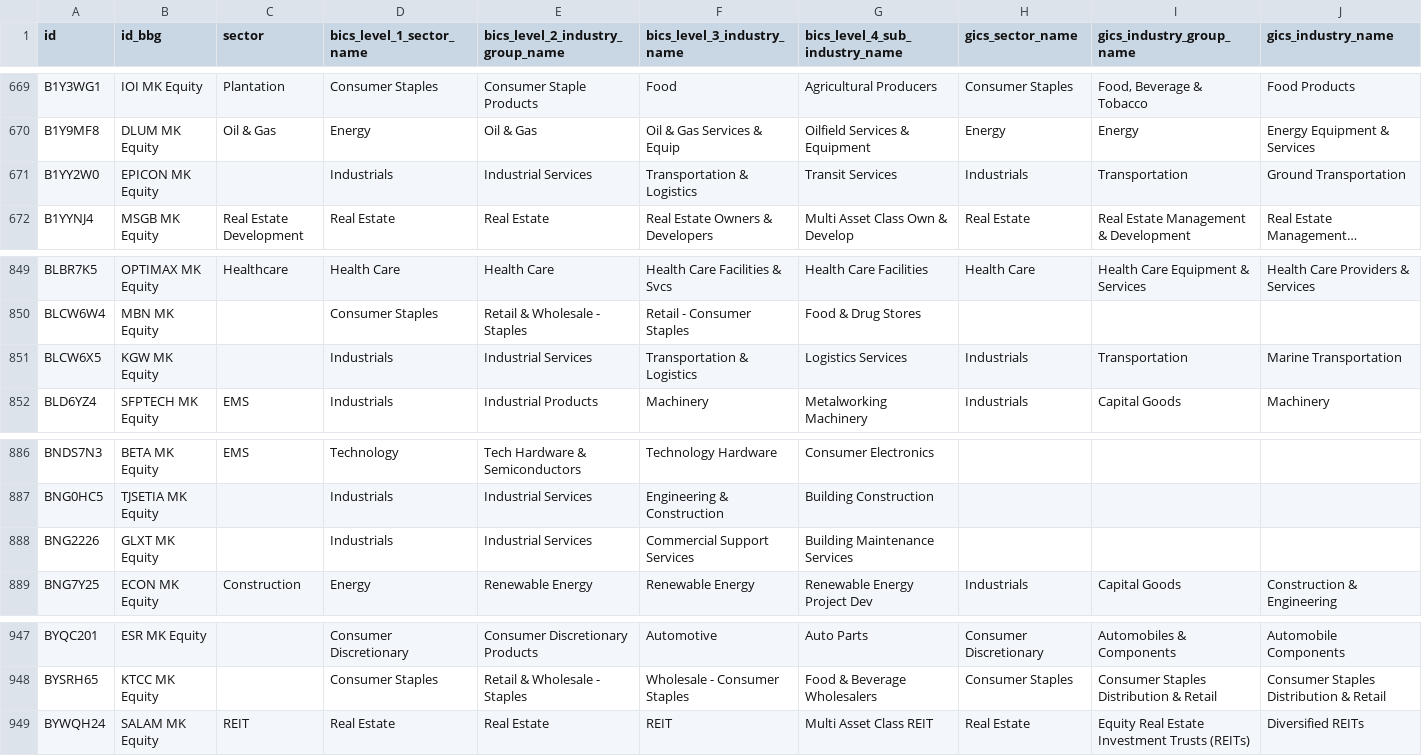
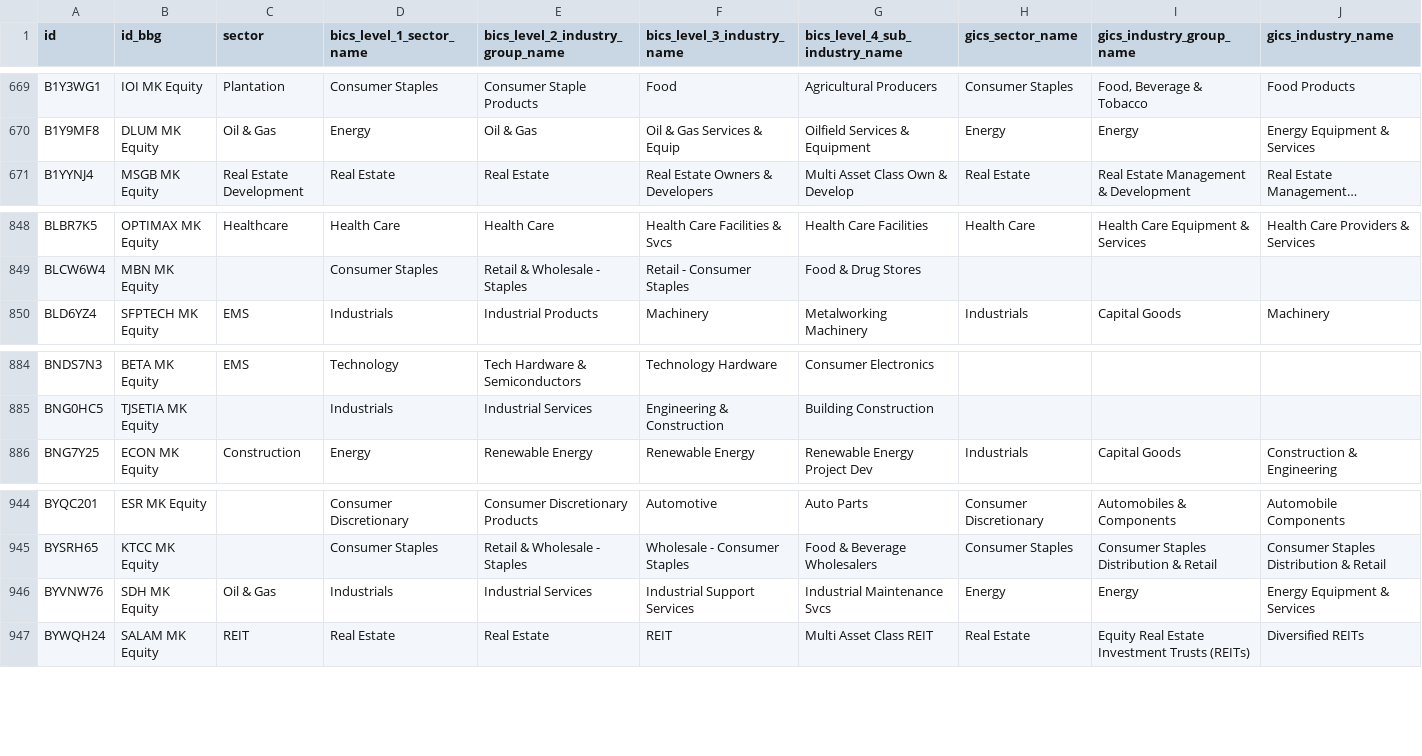
Before and after one commit to etq-quant/bursa, a CSV file: data/meta_data.csv, drawn as a sheet; only a part is shown, gaps mark what is left out; long unchanged cells end in …; removed rows and columns are numbered as before the commit, all else as after; rows hold the shown columns only; the diff names each change by its address in the sheet, - before the commit and + after, or states it on an @@ line.

Commit message:
[bot] commit

```diff
--- a/data/meta_data.csv
+++ b/data/meta_data.csv
-row 671: B1YY2W0 | EPICON MK Equity |  | Industrials | Industrial Services | Transportation & Logistics | Transit Services | Industrials | Transportation | Ground Transportation
-row 851: BLCW6X5 | KGW MK Equity |  | Industrials | Industrial Services | Transportation & Logistics | Logistics Services | Industrials | Transportation | Marine Transportation
-row 888: BNG2226 | GLXT MK Equity |  | Industrials | Industrial Services | Commercial Support Services | Building Maintenance Services
+row 946: BYVNW76 | SDH MK Equity | Oil & Gas | Industrials | Industrial Services | Industrial Support Services | Industrial Maintenance Svcs | Energy | Energy | Energy Equipment & Services
```
